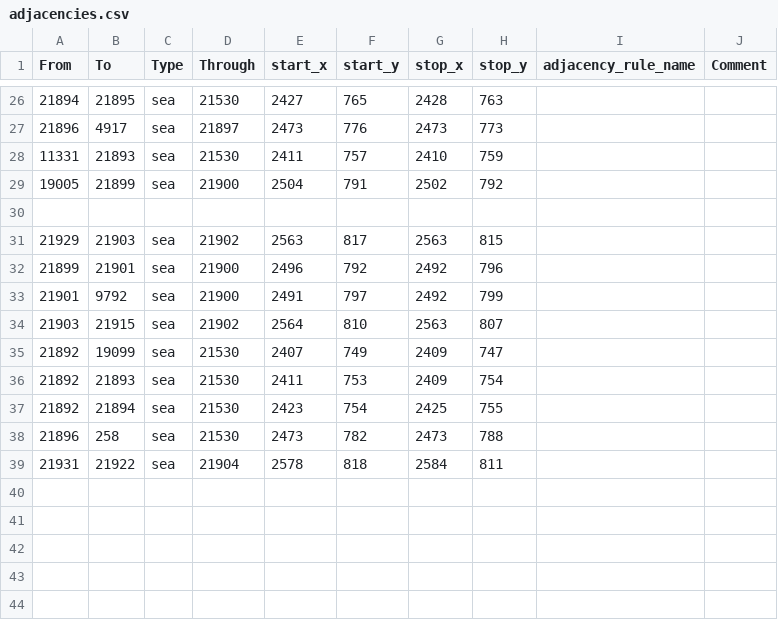
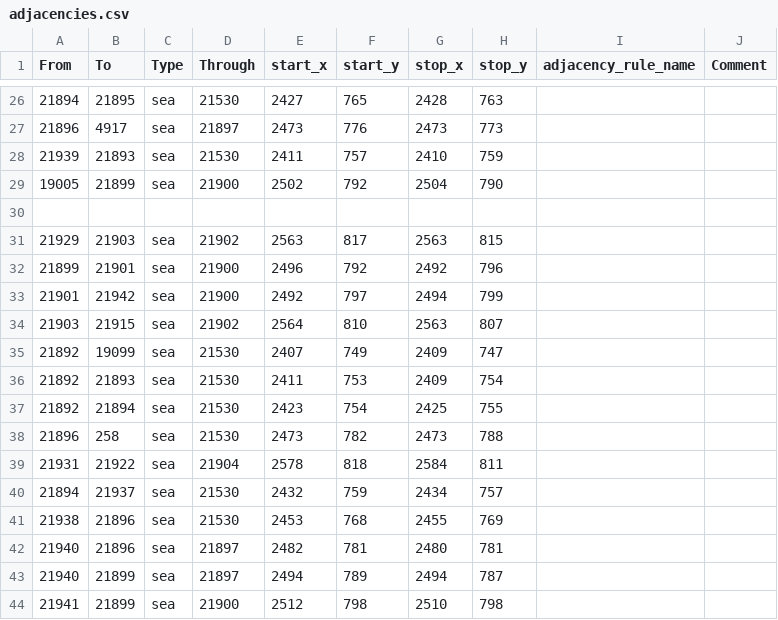
Before and after one commit to TheGamerCant/Across-The-Dnieper, a CSV file: AcrossTheDnieper/map/adjacencies.csv, drawn as a sheet; only a part is shown, gaps mark what is left out.

```diff
--- a/AcrossTheDnieper/map/adjacencies.csv
+++ b/AcrossTheDnieper/map/adjacencies.csv
@@ -27,4 +27,4 @@ From;To;Type;Through;start_x;start_y;stop_x;stop_y;adjacency_rule_name;Comment
 21896;4917;sea;21897;2473;776;2473;773;;
-11331;21893;sea;21530;2411;757;2410;759;;
-19005;21899;sea;21900;2504;791;2502;792;
+21939;21893;sea;21530;2411;757;2410;759;;
+19005;21899;sea;21900;2502;792;2504;790;
 
@@ -32,3 +32,3 @@ From;To;Type;Through;start_x;start_y;stop_x;stop_y;adjacency_rule_name;Comment
 21899;21901;sea;21900;2496;792;2492;796;;
-21901;9792;sea;21900;2491;797;2492;799;;
+21901;21942;sea;21900;2492;797;2494;799;;
 21903;21915;sea;21902;2564;810;2563;807;;
@@ -39 +39,6 @@ From;To;Type;Through;start_x;start_y;stop_x;stop_y;adjacency_rule_name;Comment
 21931;21922;sea;21904;2578;818;2584;811;;
+21894;21937;sea;21530;2432;759;2434;757;;
+21938;21896;sea;21530;2453;768;2455;769;;
+21940;21896;sea;21897;2482;781;2480;781;;
+21940;21899;sea;21897;2494;789;2494;787;;
+21941;21899;sea;21900;2512;798;2510;798;;
```
Also changed, not shown: AcrossTheDnieper/map/definition.csv, 7 other files.
